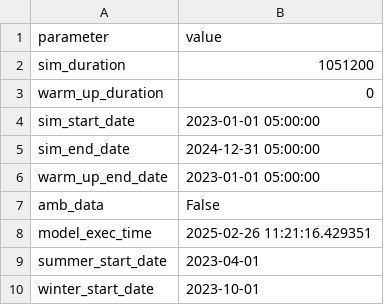
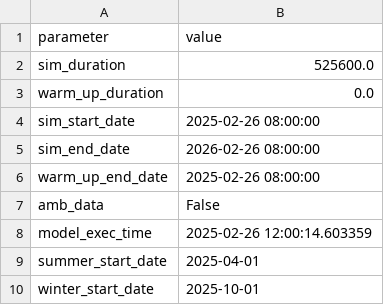
Before and after one commit to RichardPilbery/DAA_DES, a CSV file: data/run_params_used.csv, drawn as a sheet.

```diff
--- a/data/run_params_used.csv
+++ b/data/run_params_used.csv
@@ -1,10 +1,10 @@
 parameter,value
-sim_duration,1051200
-warm_up_duration,0
-sim_start_date,2023-01-01 05:00:00
-sim_end_date,2024-12-31 05:00:00
-warm_up_end_date,2023-01-01 05:00:00
+sim_duration,525600.0
+warm_up_duration,0.0
+sim_start_date,2025-02-26 08:00:00
+sim_end_date,2026-02-26 08:00:00
+warm_up_end_date,2025-02-26 08:00:00
 amb_data,False
-model_exec_time,2025-02-26 11:21:16.429351
-summer_start_date,2023-04-01
-winter_start_date,2023-10-01
+model_exec_time,2025-02-26 12:00:14.603359
+summer_start_date,2025-04-01
+winter_start_date,2025-10-01
```
Also changed, not shown: actual_data/HEMS_ROTA.csv, data/hems_rota_used.csv, 3 other files.
